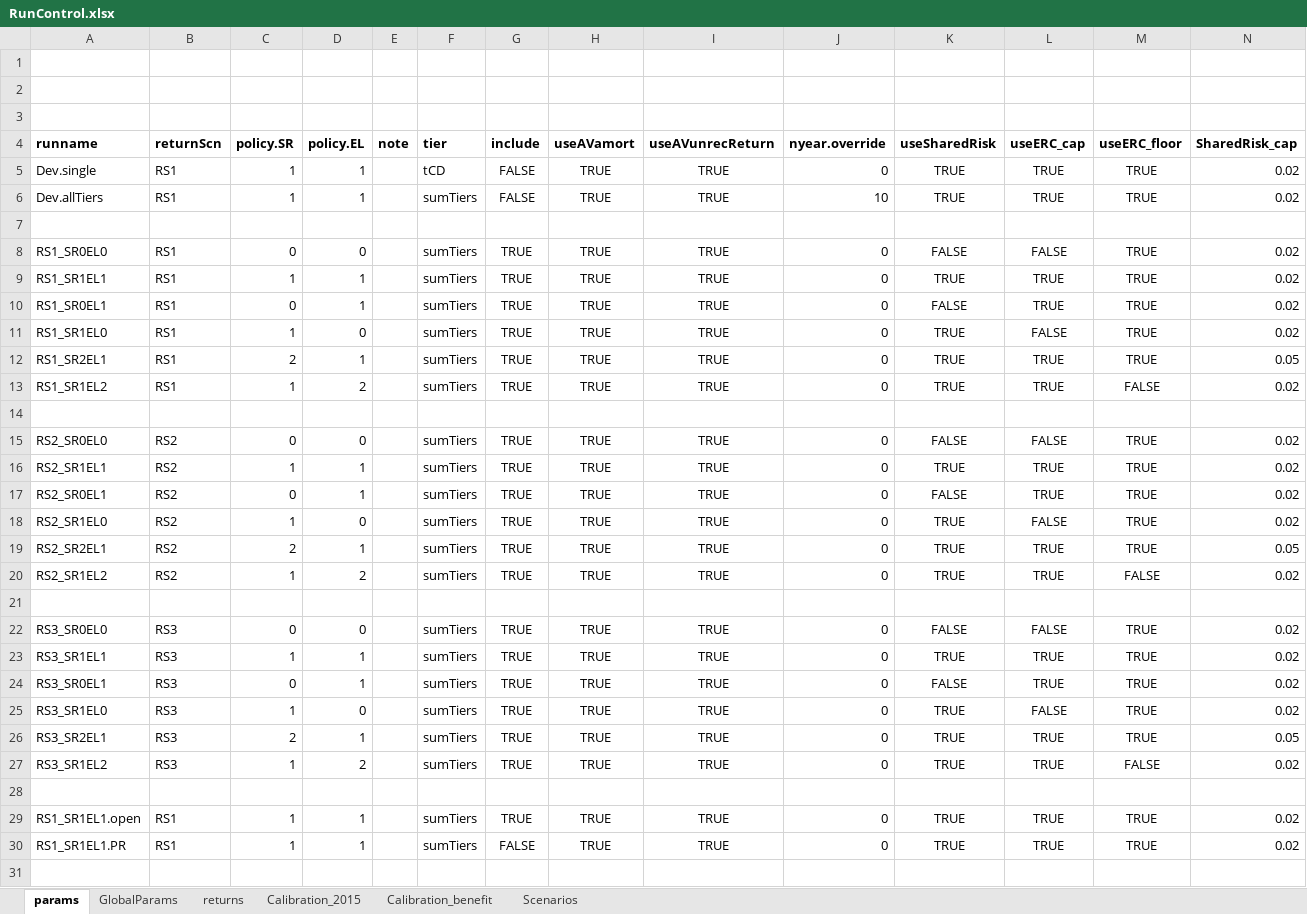
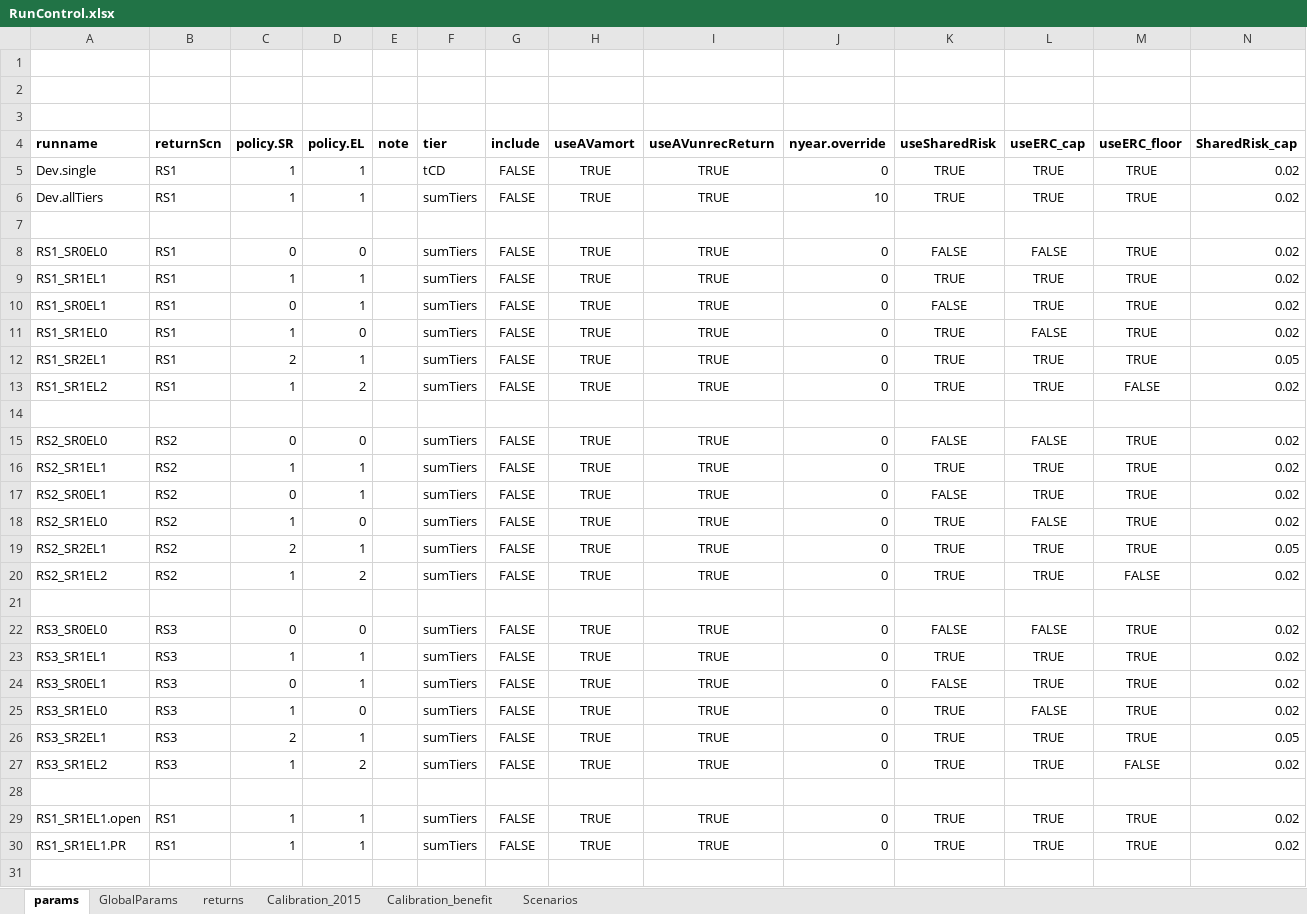
Before and after one commit to marshallpku/Model_PSERS, an Excel workbook: RunControl.xlsx, sheet params, drawn as a sheet; only a part is shown; values as stored, in another font and other column widths than the file's, no borders; rows hold the shown columns only; the diff covers the shown part only; the diff names each change by its address in the sheet, - before the commit and + after, or states it on an @@ line.

```diff
--- a/RunControl.xlsx (sheet params)
+++ b/RunControl.xlsx (sheet params)
-G8:G13 (include): TRUE
+G8:G13 (include): FALSE
-G15:G20 (include): TRUE
+G15:G20 (include): FALSE
-G22:G27 (include): TRUE
+G22:G27 (include): FALSE
-G29 (include): TRUE
+G29 (include): FALSE
+row 31: (empty)
```
Also changed, not shown: 4 added rows elsewhere in this sheet, Results/Graphs_report/tables.xlsx, 10 other files.
